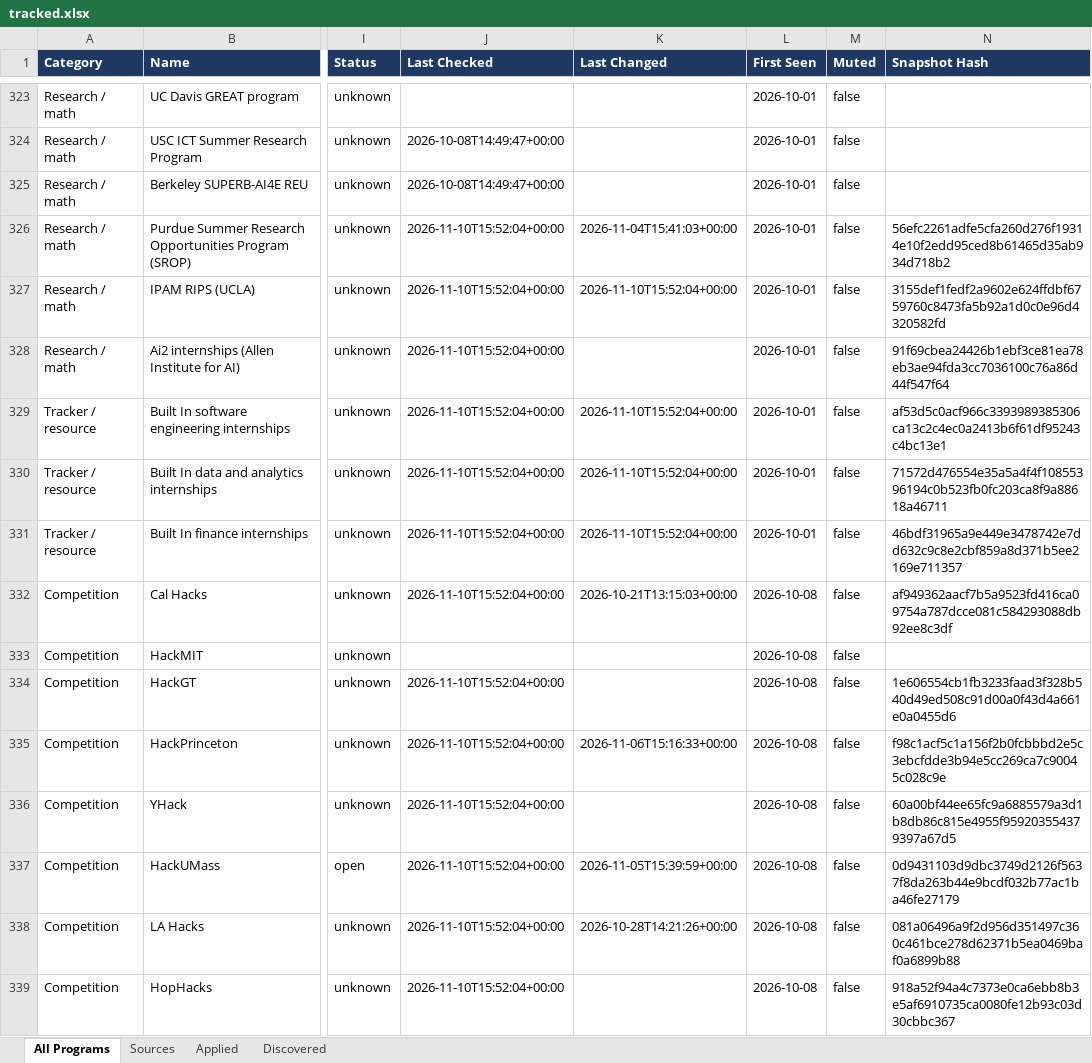
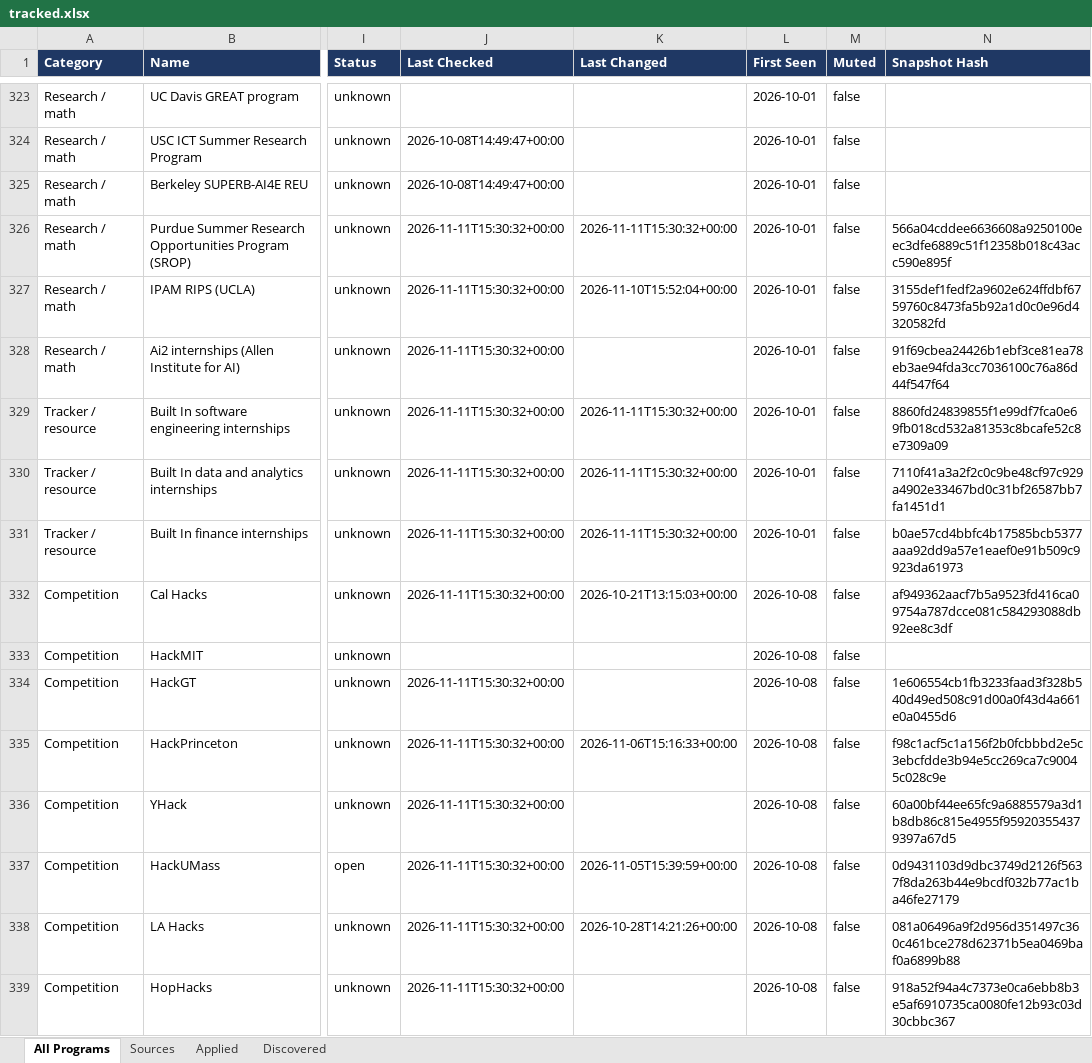
Before and after one commit to YeziShanYang/Internship-Opportunity-Tracker, an Excel workbook: out/tracked.xlsx, sheet All Programs, drawn as a sheet; only a part is shown, gaps mark what is left out; values as stored, in another font and other column widths than the file's, no borders; the diff covers the shown part only; the diff names each change by its address in the sheet, - before the commit and + after, or states it on an @@ line.

```diff
--- a/out/tracked.xlsx (sheet All Programs)
+++ b/out/tracked.xlsx (sheet All Programs)
-J326:J332 (Last Checked): 2026-11-10T15:52:04+00:00
+J326:J332 (Last Checked): 2026-11-11T15:30:32+00:00
-K326 (Last Changed): 2026-11-04T15:41:03+00:00
+K326 (Last Changed): 2026-11-11T15:30:32+00:00
-N326 (Snapshot Hash): 56efc2261adfe5cfa260d276f19314e10f2edd95ced8b61465d35ab934d718b2
+N326 (Snapshot Hash): 566a04cddee6636608a9250100eec3dfe6889c51f12358b018c43acc590e895f
-K329:K331 (Last Changed): 2026-11-10T15:52:04+00:00
+K329:K331 (Last Changed): 2026-11-11T15:30:32+00:00
-N329 (Snapshot Hash): af53d5c0acf966c3393989385306ca13c2c4ec0a2413b6f61df95243c4bc13e1
+N329 (Snapshot Hash): 8860fd24839855f1e99df7fca0e69fb018cd532a81353c8bcafe52c8e7309a09
-N330 (Snapshot Hash): 71572d476554e35a5a4f4f10855396194c0b523fb0fc203ca8f9a88618a46711
+N330 (Snapshot Hash): 7110f41a3a2f2c0c9be48cf97c929a4902e33467bd0c31bf26587bb7fa1451d1
-N331 (Snapshot Hash): 46bdf31965a9e449e3478742e7dd632c9c8e2cbf859a8d371b5ee2169e711357
+N331 (Snapshot Hash): b0ae57cd4bbfc4b17585bcb5377aaa92dd9a57e1eaef0e91b509c9923da61973
-J334:J339 (Last Checked): 2026-11-10T15:52:04+00:00
+J334:J339 (Last Checked): 2026-11-11T15:30:32+00:00
```
Also changed, not shown: 117 edited cells elsewhere in this sheet, sheet Sources, out/programs.xlsx, 53 other files.
